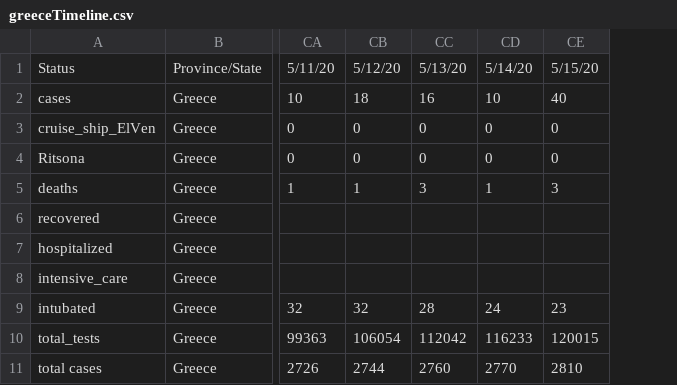
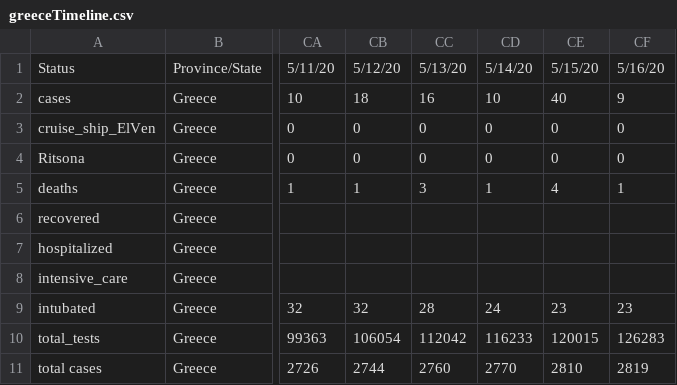
Before and after one commit to Covid-19-Response-Greece/covid19-greece-api, a CSV file: data/greece/iMEdD-Lab/greeceTimeline.csv, drawn as a sheet; only a part is shown, gaps mark what is left out; the diff names each change by its address in the sheet, - before the commit and + after, or states it on an @@ line.

```diff
--- a/data/greece/iMEdD-Lab/greeceTimeline.csv
+++ b/data/greece/iMEdD-Lab/greeceTimeline.csv
+column CF, rows 1-11: 5/16/20 | 9 | 0 | 0 | 1 |  |  |  | 23 | 126283 | 2819
-CE5: 3
+CE5: 4
```
Also changed, not shown: data/greece/Regions/western_macedonia_daily_reports.csv, data/greece/iMEdD-Lab/greece.csv, 1 other file.
